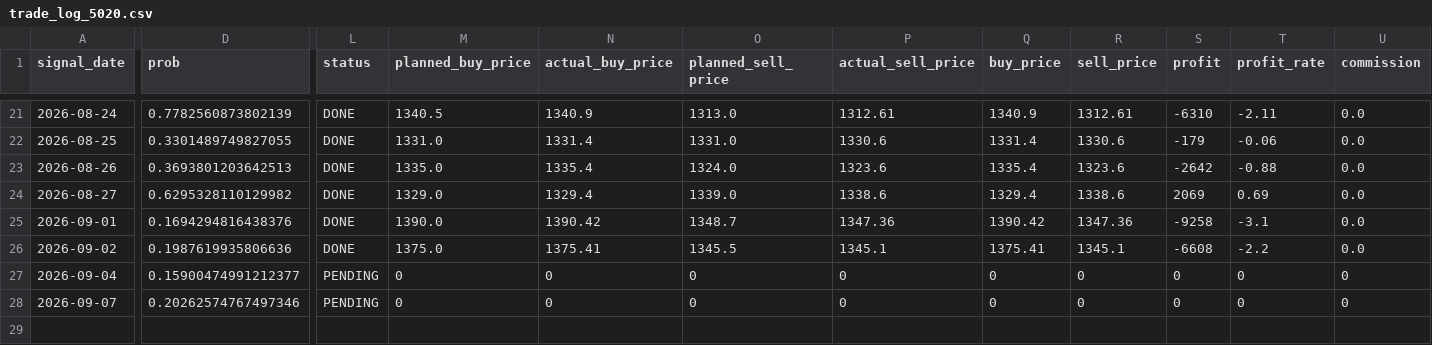
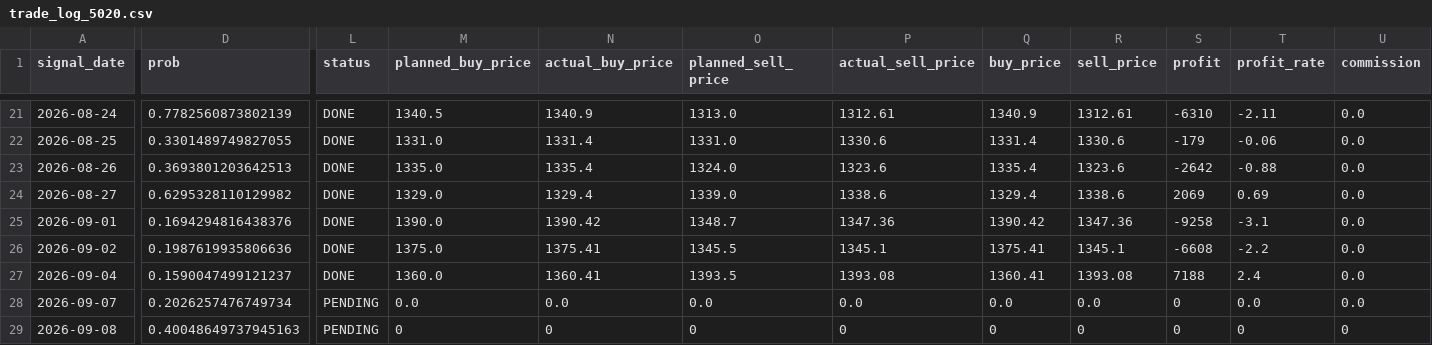
Before and after one commit to ta1k1-arakawa/stock-analyzer, a CSV file: data/trade_log_5020.csv, drawn as a sheet; only a part is shown, gaps mark what is left out; rows hold the shown columns only; the diff covers the shown part only; the diff names each change by its address in the sheet, - before the commit and + after, or states it on an @@ line.

```diff
--- a/data/trade_log_5020.csv
+++ b/data/trade_log_5020.csv
-D27 (prob): 0.15900474991212377
+D27 (prob): 0.1590047499121237
-L27 (status): PENDING
+L27 (status): DONE
-M27 (planned_buy_price): 0
+M27 (planned_buy_price): 1360.0
-N27 (actual_buy_price): 0
+N27 (actual_buy_price): 1360.41
-O27 (planned_sell_price): 0
+O27 (planned_sell_price): 1393.5
-P27 (actual_sell_price): 0
+P27 (actual_sell_price): 1393.08
-Q27 (buy_price): 0
+Q27 (buy_price): 1360.41
-R27 (sell_price): 0
+R27 (sell_price): 1393.08
-S27 (profit): 0
+S27 (profit): 7188
-T27 (profit_rate): 0
+T27 (profit_rate): 2.4
-U27:U28 (commission): 0
+U27:U28 (commission): 0.0
-D28 (prob): 0.20262574767497346
+D28 (prob): 0.2026257476749734
-M28 (planned_buy_price): 0
+M28 (planned_buy_price): 0.0
-N28 (actual_buy_price): 0
+N28 (actual_buy_price): 0.0
-O28 (planned_sell_price): 0
+O28 (planned_sell_price): 0.0
-P28 (actual_sell_price): 0
+P28 (actual_sell_price): 0.0
-Q28 (buy_price): 0
+Q28 (buy_price): 0.0
-R28 (sell_price): 0
+R28 (sell_price): 0.0
-T28 (profit_rate): 0
+T28 (profit_rate): 0.0
+row 29: 2026-09-08 | 0.40048649737945163 | PENDING | 0 | 0 | 0 | 0 | 0 | 0 | 0 | 0 | 0
```
Also changed, not shown: 2 edited cells elsewhere in this file, data/trade_log_7211.csv.
